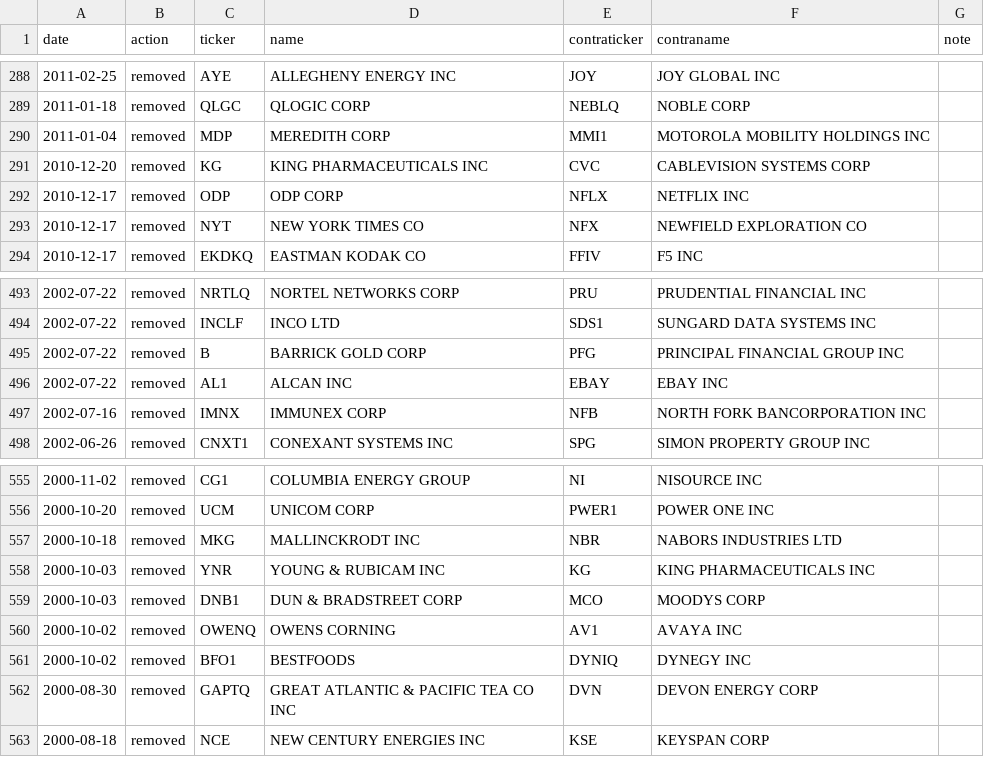
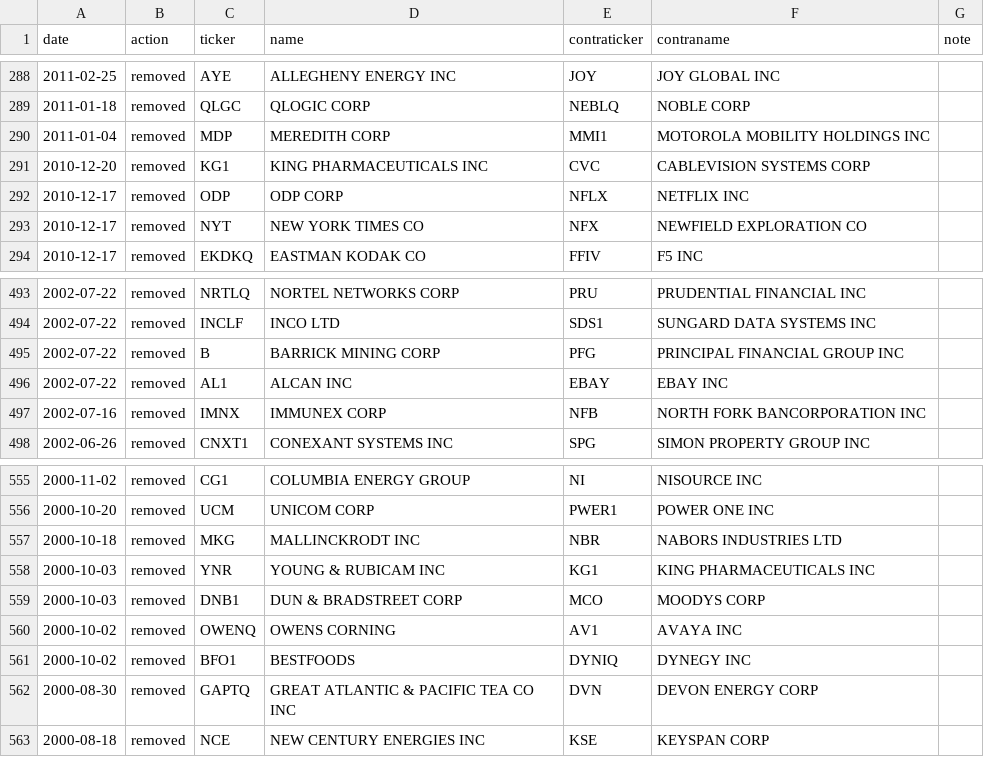
Before and after one commit to igmun/tfg-code, a CSV file: data/sp500_removed.csv, drawn as a sheet; only a part is shown, gaps mark what is left out.

```diff
--- a/data/sp500_removed.csv
+++ b/data/sp500_removed.csv
@@ -290,3 +290,3 @@ date,action,ticker,name,contraticker,contraname,note
 2011-01-04,removed,MDP,MEREDITH CORP,MMI1,MOTOROLA MOBILITY HOLDINGS INC,
-2010-12-20,removed,KG,KING PHARMACEUTICALS INC,CVC,CABLEVISION SYSTEMS CORP,
+2010-12-20,removed,KG1,KING PHARMACEUTICALS INC,CVC,CABLEVISION SYSTEMS CORP,
 2010-12-17,removed,ODP,ODP CORP,NFLX,NETFLIX INC,
@@ -494,3 +494,3 @@ date,action,ticker,name,contraticker,contraname,note
 2002-07-22,removed,INCLF,INCO LTD,SDS1,SUNGARD DATA SYSTEMS INC,
-2002-07-22,removed,B,BARRICK GOLD CORP,PFG,PRINCIPAL FINANCIAL GROUP INC,
+2002-07-22,removed,B,BARRICK MINING CORP,PFG,PRINCIPAL FINANCIAL GROUP INC,
 2002-07-22,removed,AL1,ALCAN INC,EBAY,EBAY INC,
@@ -557,3 +557,3 @@ date,action,ticker,name,contraticker,contraname,note
 2000-10-18,removed,MKG,MALLINCKRODT INC,NBR,NABORS INDUSTRIES LTD,
-2000-10-03,removed,YNR,YOUNG & RUBICAM INC,KG,KING PHARMACEUTICALS INC,
+2000-10-03,removed,YNR,YOUNG & RUBICAM INC,KG1,KING PHARMACEUTICALS INC,
 2000-10-03,removed,DNB1,DUN & BRADSTREET CORP,MCO,MOODYS CORP,
```
Also changed, not shown: 7 other files.
